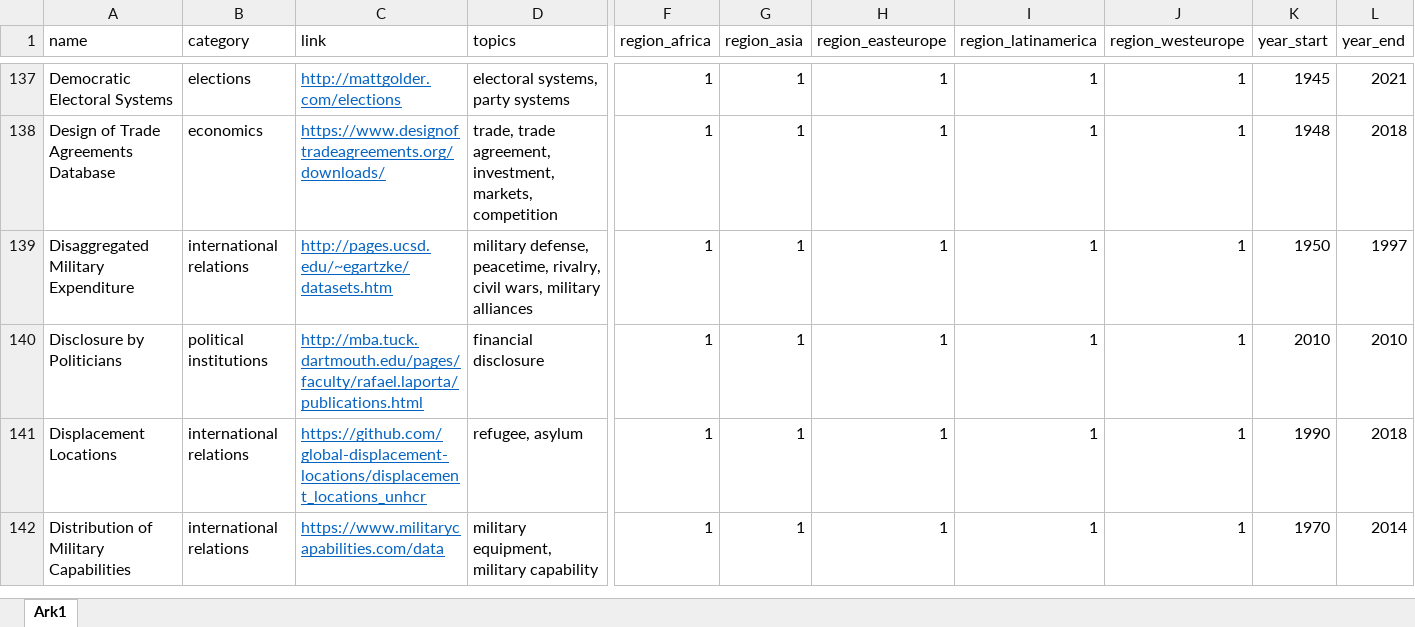
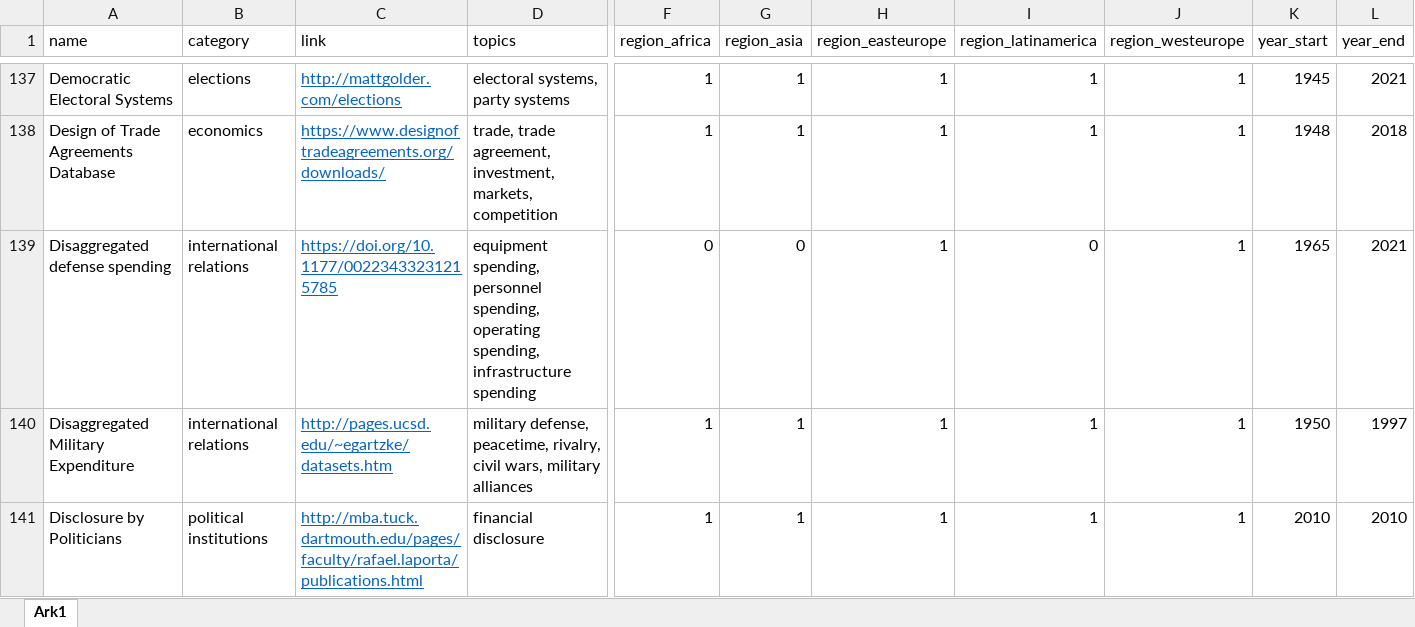
Before and after one commit to erikgahner/PolData, an Excel workbook: PolData.xlsx, sheet Ark1, drawn as a sheet; only a part is shown, gaps mark what is left out; the shorter side is filled out with more unchanged rows; values as stored, in another font and other column widths than the file's, no borders; rows hold the shown columns only; the diff names each change by its address in the sheet, - before the commit and + after, or states it on an @@ line.

Commit message:
add 'Disaggregated defense spending'

```diff
--- a/PolData.xlsx (sheet Ark1)
+++ b/PolData.xlsx (sheet Ark1)
+row 139: Disaggregated defense spending | international relations | https://doi.org/10.1177/00223433231215785 | equipment spending, personnel spending, operating spending, infrastructure spending | 0 | 0 | 1 | 0 | 1 | 1965 | 2021
```
Also changed, not shown: 2 other files.
